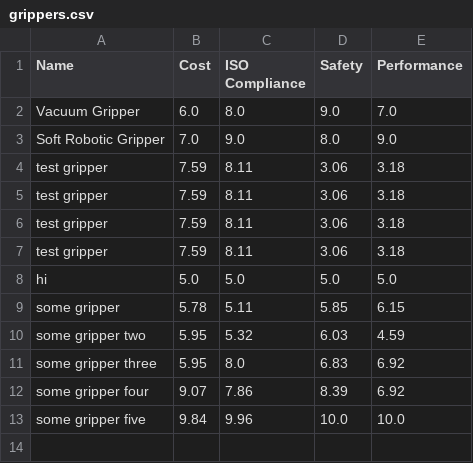
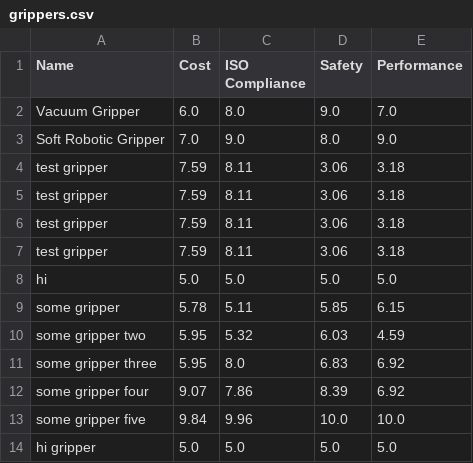
Before and after one commit to sasilab/weightanalysisapp, a CSV file: grippers.csv, drawn as a sheet; the diff names each change by its address in the sheet, - before the commit and + after, or states it on an @@ line.

```diff
--- a/grippers.csv
+++ b/grippers.csv
+row 14: hi gripper | 5.0 | 5.0 | 5.0 | 5.0
```
Also changed, not shown: 9 other files.
